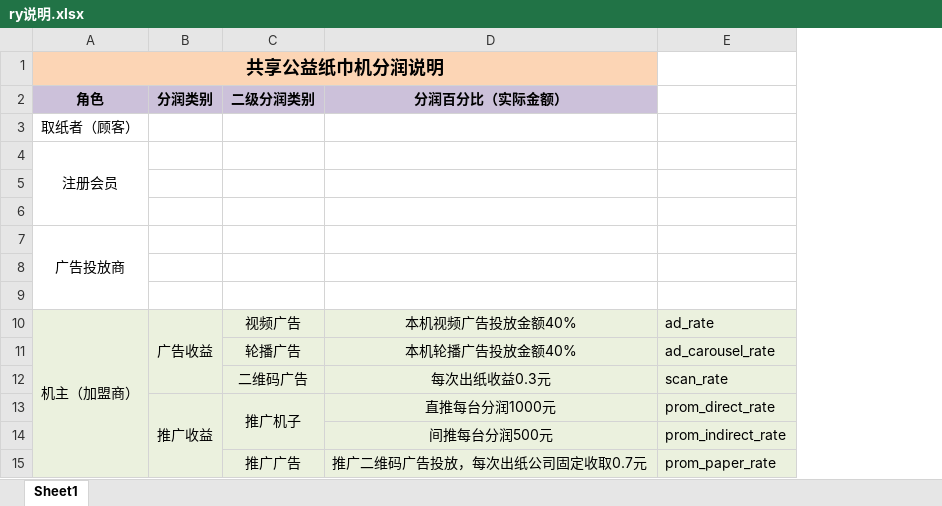
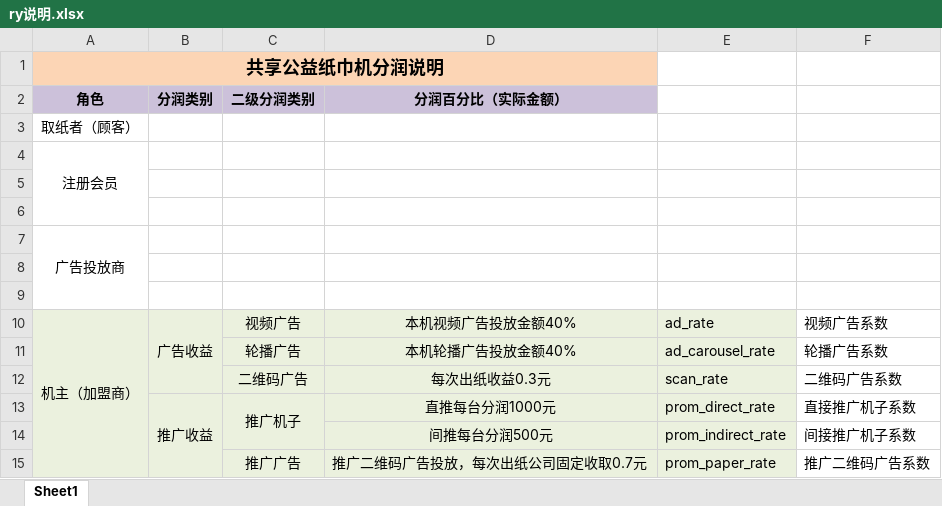
Before and after one commit to dingshan2018/zxiang, an Excel workbook: ry说明.xlsx, sheet Sheet1, drawn as a sheet; only a part is shown; values as stored, in another font and other column widths than the file's, no borders; the diff names each change by its address in the sheet, - before the commit and + after, or states it on an @@ line.

Commit message:
系数说明修改

```diff
--- a/ry说明.xlsx (sheet Sheet1)
+++ b/ry说明.xlsx (sheet Sheet1)
+column F, rows 10-15: 视频广告系数 | 轮播广告系数 | 二维码广告系数 | 直接推广机子系数 | 间接推广机子系数 | 推广二维码广告系数
```
